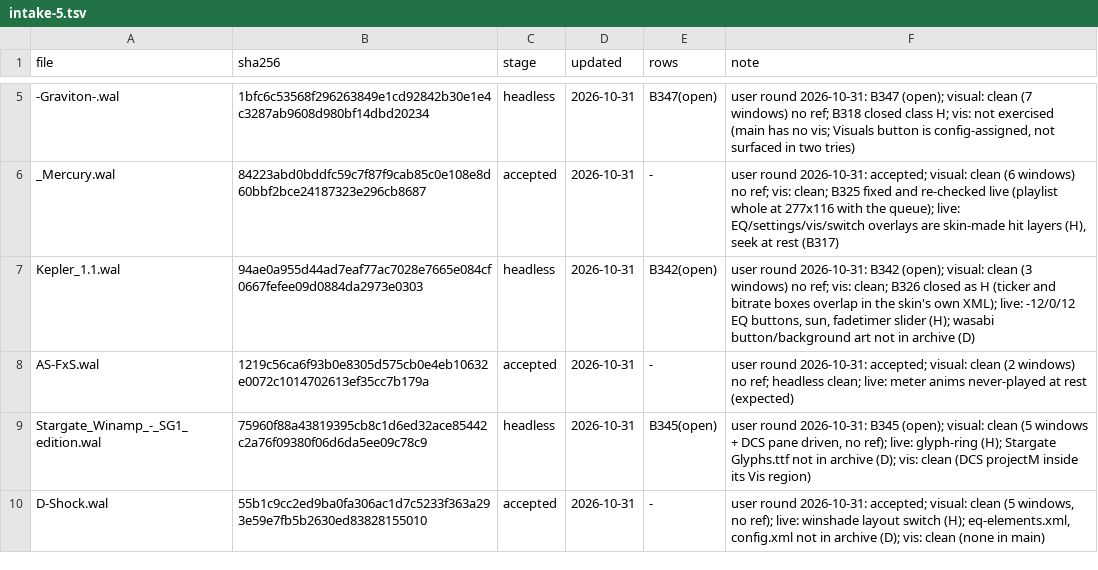
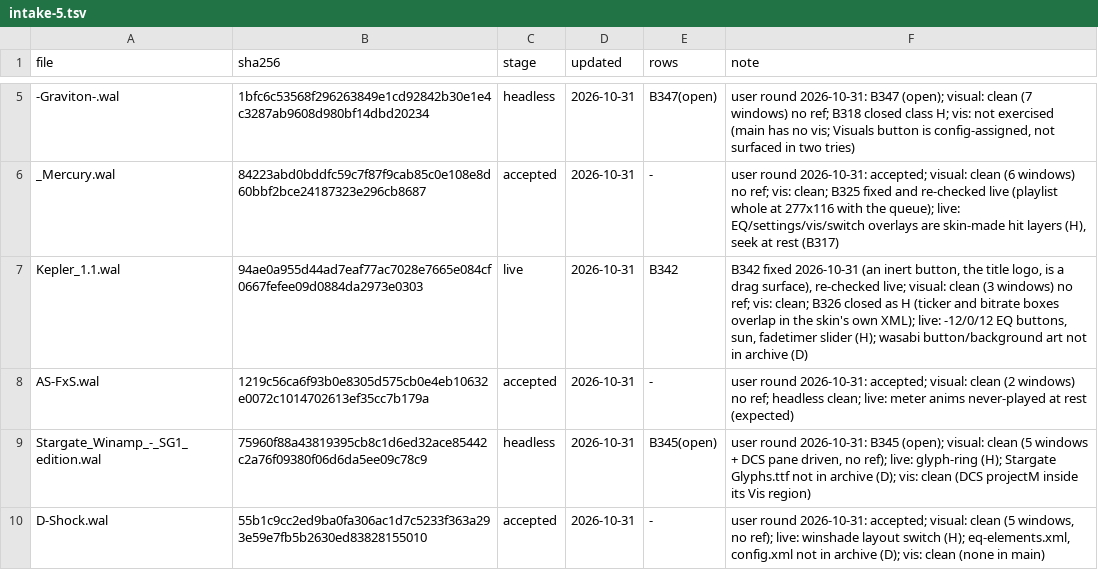
Before and after one commit to ad-repo/nullplayer, a TSV file: docs/winamp-modern/intakes/intake-5.tsv, drawn as a sheet; only a part is shown, gaps mark what is left out; the diff names each change by its address in the sheet, - before the commit and + after, or states it on an @@ line.

```diff
--- a/docs/winamp-modern/intakes/intake-5.tsv
+++ b/docs/winamp-modern/intakes/intake-5.tsv
-C7 (stage): headless
+C7 (stage): live
-E7 (rows): B342(open)
+E7 (rows): B342
-F7 (note): user round 2026-10-31: B342 (open); visual: clean…
+F7 (note): B342 fixed 2026-10-31 (an inert button, the title logo, is a drag surface), re-checked live; visual: clean…
```
Also changed, not shown: 6 other files.
